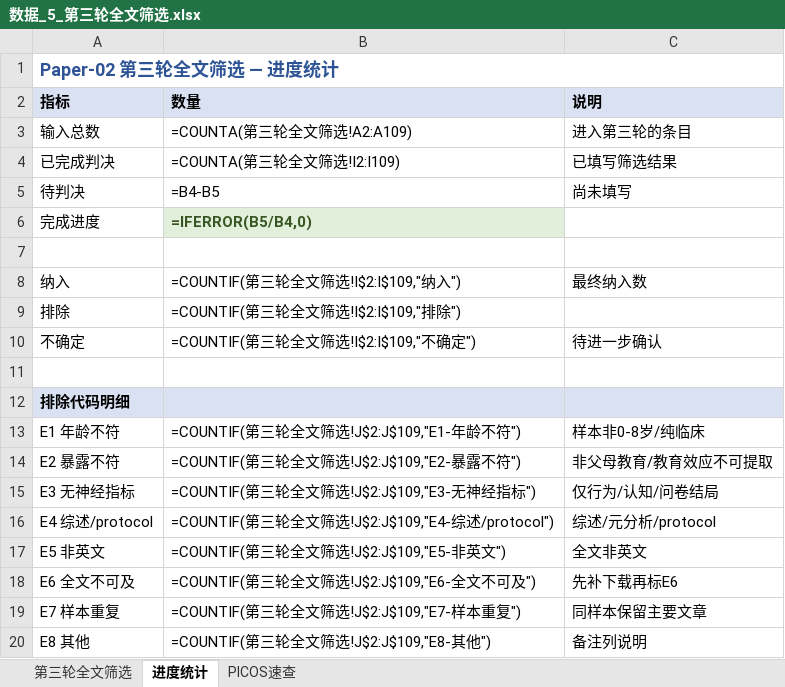
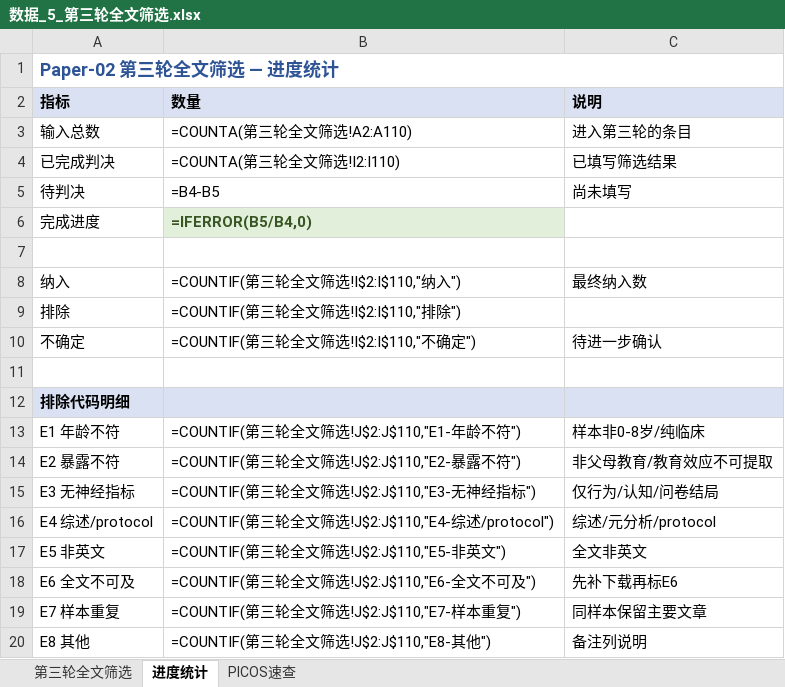
Before and after one commit to 007r007/meta-analysis-research, an Excel workbook: projects/paper-02/03-screen/数据_5_第三轮全文筛选.xlsx, sheet 进度统计, drawn as a sheet; values as stored, in another font and other column widths than the file's, no borders; formulas without a stored value are shown as written; the diff names each change by its address in the sheet, - before the commit and + after, or states it on an @@ line.

```diff
--- a/projects/paper-02/03-screen/数据_5_第三轮全文筛选.xlsx (sheet 进度统计)
+++ b/projects/paper-02/03-screen/数据_5_第三轮全文筛选.xlsx (sheet 进度统计)
-B3 (数量): =COUNTA(第三轮全文筛选!A2:A109)
+B3 (数量): =COUNTA(第三轮全文筛选!A2:A110)
-B4 (数量): =COUNTA(第三轮全文筛选!I2:I109)
+B4 (数量): =COUNTA(第三轮全文筛选!I2:I110)
-B8 (数量): =COUNTIF(第三轮全文筛选!I$2:I$109,"纳入")
+B8 (数量): =COUNTIF(第三轮全文筛选!I$2:I$110,"纳入")
-B9 (数量): =COUNTIF(第三轮全文筛选!I$2:I$109,"排除")
+B9 (数量): =COUNTIF(第三轮全文筛选!I$2:I$110,"排除")
-B10 (数量): =COUNTIF(第三轮全文筛选!I$2:I$109,"不确定")
+B10 (数量): =COUNTIF(第三轮全文筛选!I$2:I$110,"不确定")
-B13 (数量): =COUNTIF(第三轮全文筛选!J$2:J$109,"E1-年龄不符")
+B13 (数量): =COUNTIF(第三轮全文筛选!J$2:J$110,"E1-年龄不符")
-B14 (数量): =COUNTIF(第三轮全文筛选!J$2:J$109,"E2-暴露不符")
+B14 (数量): =COUNTIF(第三轮全文筛选!J$2:J$110,"E2-暴露不符")
-B15 (数量): =COUNTIF(第三轮全文筛选!J$2:J$109,"E3-无神经指标")
+B15 (数量): =COUNTIF(第三轮全文筛选!J$2:J$110,"E3-无神经指标")
-B16 (数量): =COUNTIF(第三轮全文筛选!J$2:J$109,"E4-综述/protocol")
+B16 (数量): =COUNTIF(第三轮全文筛选!J$2:J$110,"E4-综述/protocol")
-B17 (数量): =COUNTIF(第三轮全文筛选!J$2:J$109,"E5-非英文")
+B17 (数量): =COUNTIF(第三轮全文筛选!J$2:J$110,"E5-非英文")
-B18 (数量): =COUNTIF(第三轮全文筛选!J$2:J$109,"E6-全文不可及")
+B18 (数量): =COUNTIF(第三轮全文筛选!J$2:J$110,"E6-全文不可及")
-B19 (数量): =COUNTIF(第三轮全文筛选!J$2:J$109,"E7-样本重复")
+B19 (数量): =COUNTIF(第三轮全文筛选!J$2:J$110,"E7-样本重复")
-B20 (数量): =COUNTIF(第三轮全文筛选!J$2:J$109,"E8-其他")
+B20 (数量): =COUNTIF(第三轮全文筛选!J$2:J$110,"E8-其他")
```
Also changed, not shown: sheet 第三轮全文筛选, projects/paper-02/03-screen/数据_4_全文下载追踪.xlsx.
